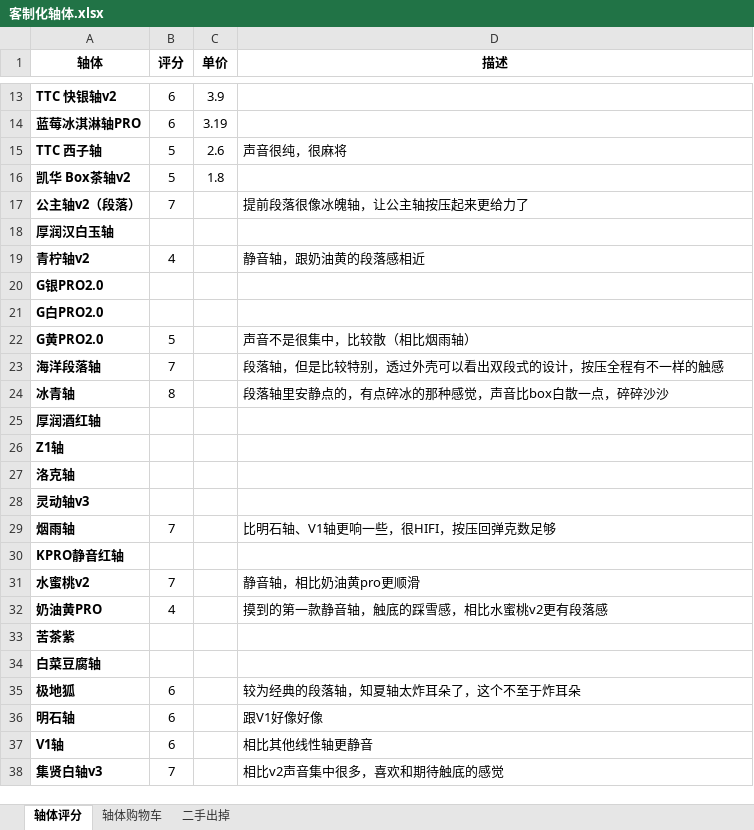
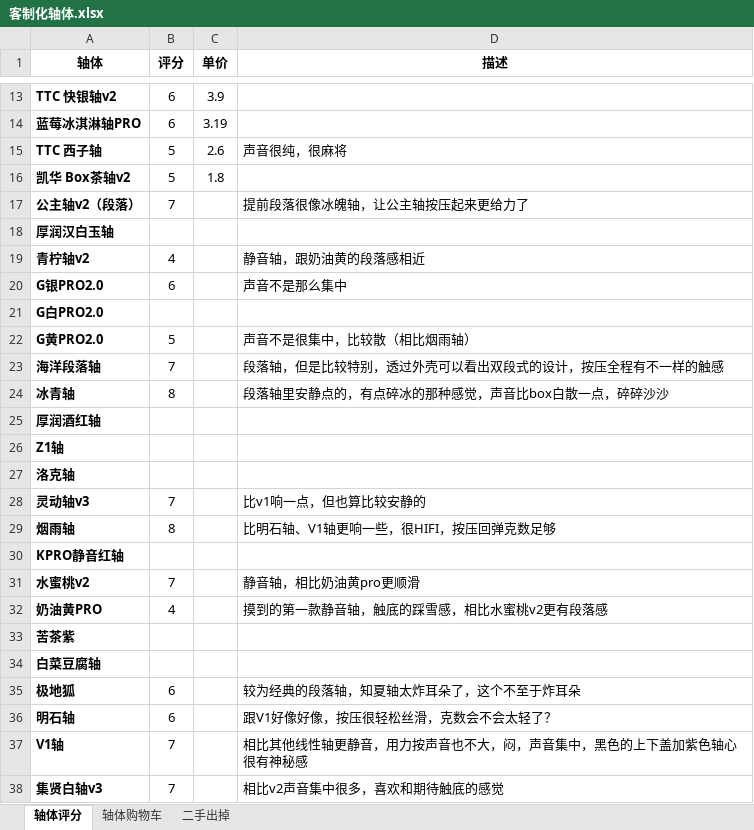
Before and after one commit to curforever/Keyboard, an Excel workbook: 客制化轴体.xlsx, sheet 轴体评分, drawn as a sheet; only a part is shown, gaps mark what is left out; values as stored, in another font and other column widths than the file's, no borders; table styles not drawn; the diff names each change by its address in the sheet, - before the commit and + after, or states it on an @@ line.

Commit message:
2024.01.20 v1

```diff
--- a/客制化轴体.xlsx (sheet 轴体评分)
+++ b/客制化轴体.xlsx (sheet 轴体评分)
-B20 (评分): (empty)
+B20 (评分): 6
-D20 (描述): (empty)
+D20 (描述): 声音不是那么集中
-B28 (评分): (empty)
+B28 (评分): 7
-D28 (描述): (empty)
+D28 (描述): 比v1响一点，但也算比较安静的
-B29 (评分): 7
+B29 (评分): 8
-D36 (描述): 跟V1好像好像
+D36 (描述): 跟V1好像好像，按压很轻松丝滑，克数会不会太轻了？
-B37 (评分): 6
+B37 (评分): 7
-D37 (描述): 相比其他线性轴更静音
+D37 (描述): 相比其他线性轴更静音，用力按声音也不大，闷，声音集中，黑色的上下盖加紫色轴心很有神秘感
```
